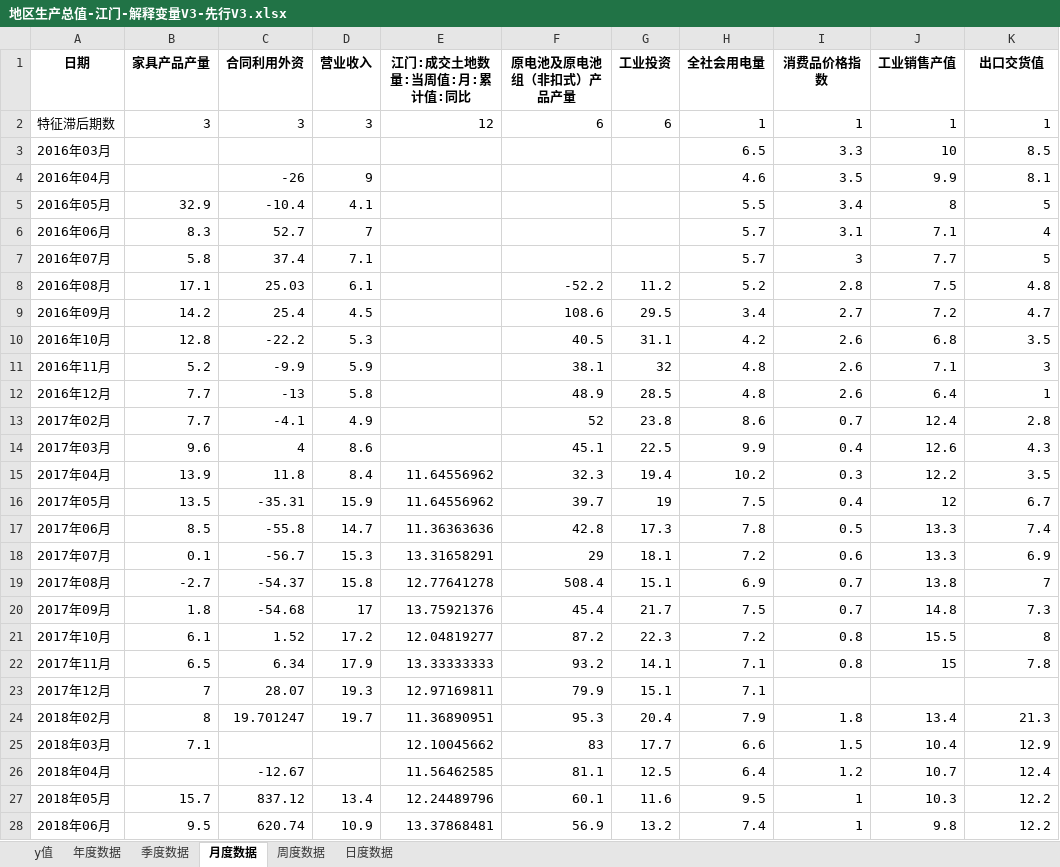
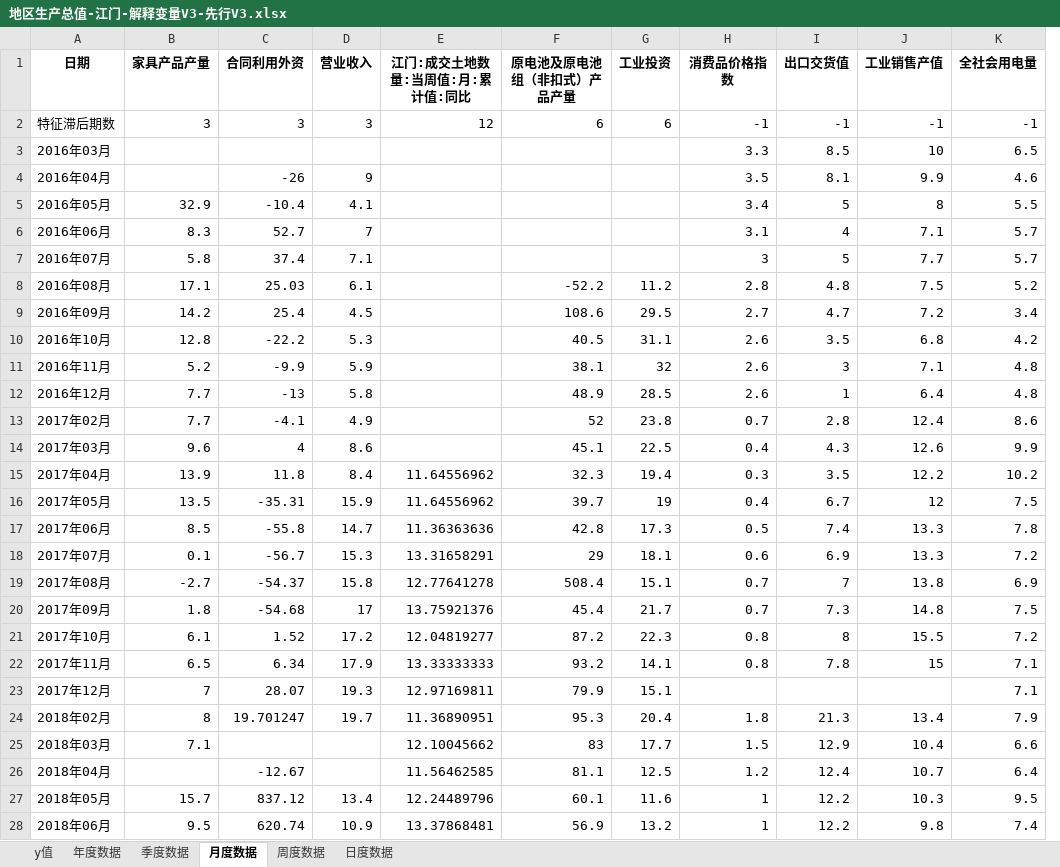
Before and after one commit to Adreambottle/EcoDataPred, an Excel workbook: data_selection/result/地区生产总值-江门-解释变量V3-先行V3.xlsx, sheet 月度数据, drawn as a sheet; only a part is shown; values as stored, in another font and other column widths than the file's, no borders; removed rows and columns are numbered as before the commit, all else as after; the diff covers the shown part only; the diff names each change by its address in the sheet, - before the commit and + after, or states it on an @@ line.

```diff
--- a/data_selection/result/地区生产总值-江门-解释变量V3-先行V3.xlsx (sheet 月度数据)
+++ b/data_selection/result/地区生产总值-江门-解释变量V3-先行V3.xlsx (sheet 月度数据)
-column H (全社会用电量), rows 2-28: 1 | 6.5 | 4.6 | 5.5 | 5.7 | 5.7 | 5.2 | 3.4 | 4.2 | 4.8 | 4.8 | 8.6 | 9.9 | 10.2 | 7.5 | 7.8 | 7.2 | 6.9 | 7.5 | 7.2 | 7.1 | 7.1 | 7.9 | 6.6 | 6.4 | 9.5 | 7.4
+column I (出口交货值), rows 2-28: -1 | 8.5 | 8.1 | 5 | 4 | 5 | 4.8 | 4.7 | 3.5 | 3 | 1 | 2.8 | 4.3 | 3.5 | 6.7 | 7.4 | 6.9 | 7 | 7.3 | 8 | 7.8 |  | 21.3 | 12.9 | 12.4 | 12.2 | 12.2
-K1: 出口交货值
+K1: 全社会用电量
-H2 (消费品价格指数): 1
+H2 (消费品价格指数): -1
-J2 (工业销售产值): 1
+J2 (工业销售产值): -1
-K2 (全社会用电量): 1
+K2 (全社会用电量): -1
-K3 (全社会用电量): 8.5
+K3 (全社会用电量): 6.5
-K4 (全社会用电量): 8.1
+K4 (全社会用电量): 4.6
-K5 (全社会用电量): 5
+K5 (全社会用电量): 5.5
-K6 (全社会用电量): 4
+K6 (全社会用电量): 5.7
-K7 (全社会用电量): 5
+K7 (全社会用电量): 5.7
-K8 (全社会用电量): 4.8
+K8 (全社会用电量): 5.2
-K9 (全社会用电量): 4.7
+K9 (全社会用电量): 3.4
-K10 (全社会用电量): 3.5
+K10 (全社会用电量): 4.2
-K11 (全社会用电量): 3
+K11 (全社会用电量): 4.8
-K12 (全社会用电量): 1
+K12 (全社会用电量): 4.8
-K13 (全社会用电量): 2.8
+K13 (全社会用电量): 8.6
-K14 (全社会用电量): 4.3
+K14 (全社会用电量): 9.9
-K15 (全社会用电量): 3.5
+K15 (全社会用电量): 10.2
-K16 (全社会用电量): 6.7
+K16 (全社会用电量): 7.5
-K17 (全社会用电量): 7.4
+K17 (全社会用电量): 7.8
-K18 (全社会用电量): 6.9
+K18 (全社会用电量): 7.2
-K19 (全社会用电量): 7
+K19 (全社会用电量): 6.9
-K20 (全社会用电量): 7.3
+K20 (全社会用电量): 7.5
-K21 (全社会用电量): 8
+K21 (全社会用电量): 7.2
-K22 (全社会用电量): 7.8
+K22 (全社会用电量): 7.1
-K23 (全社会用电量): (empty)
+K23 (全社会用电量): 7.1
-K24 (全社会用电量): 21.3
+K24 (全社会用电量): 7.9
-K25 (全社会用电量): 12.9
+K25 (全社会用电量): 6.6
-K26 (全社会用电量): 12.4
+K26 (全社会用电量): 6.4
-K27 (全社会用电量): 12.2
+K27 (全社会用电量): 9.5
-K28 (全社会用电量): 12.2
+K28 (全社会用电量): 7.4
```
Also changed, not shown: 31 edited cells elsewhere in this sheet, data_selection/result/地区生产总值-中山-解释变量v1-先行v1.xlsx, data_selection/result/地区生产总值-中山-解释变量v2-先行v2.xlsx, 26 other files.
